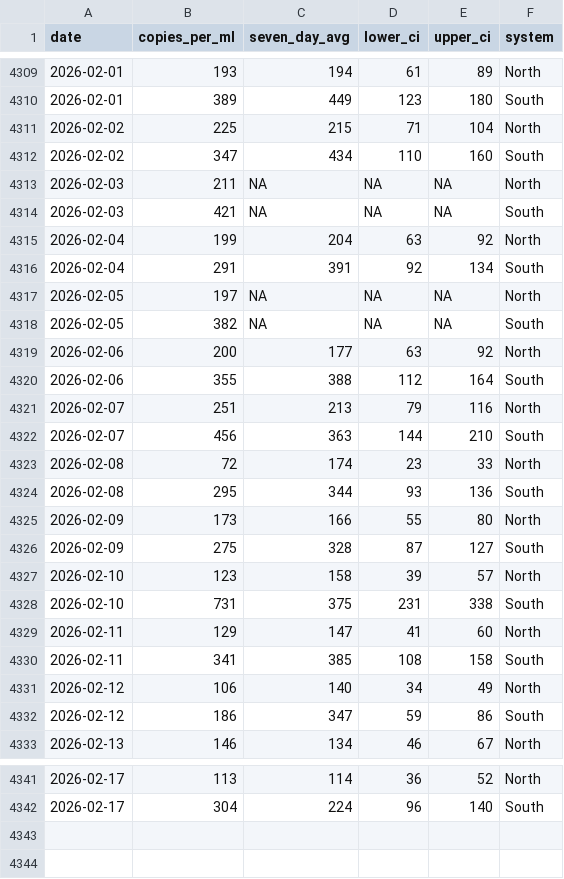
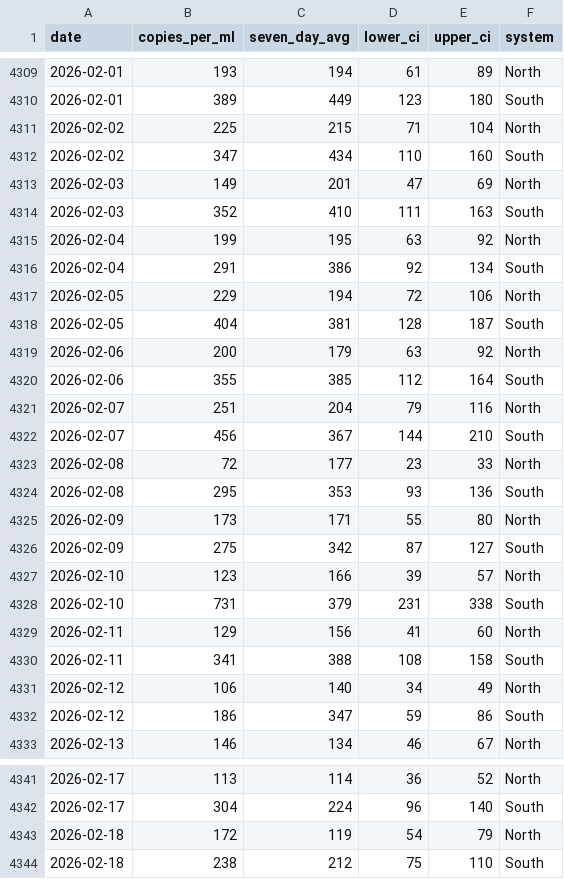
Before and after one commit to smach/biobot_mwra, a CSV file: data/processed/combined_data.csv, drawn as a sheet; only a part is shown, gaps mark what is left out.

```diff
--- a/data/processed/combined_data.csv
+++ b/data/processed/combined_data.csv
@@ -4312,20 +4312,20 @@ date,copies_per_ml,seven_day_avg,lower_ci,upper_ci,system
 2026-02-02,347,434,110,160,South
-2026-02-03,211,NA,NA,NA,North
-2026-02-03,421,NA,NA,NA,South
-2026-02-04,199,204,63,92,North
-2026-02-04,291,391,92,134,South
-2026-02-05,197,NA,NA,NA,North
-2026-02-05,382,NA,NA,NA,South
-2026-02-06,200,177,63,92,North
-2026-02-06,355,388,112,164,South
-2026-02-07,251,213,79,116,North
-2026-02-07,456,363,144,210,South
-2026-02-08,72,174,23,33,North
-2026-02-08,295,344,93,136,South
-2026-02-09,173,166,55,80,North
-2026-02-09,275,328,87,127,South
-2026-02-10,123,158,39,57,North
-2026-02-10,731,375,231,338,South
-2026-02-11,129,147,41,60,North
-2026-02-11,341,385,108,158,South
+2026-02-03,149,201,47,69,North
+2026-02-03,352,410,111,163,South
+2026-02-04,199,195,63,92,North
+2026-02-04,291,386,92,134,South
+2026-02-05,229,194,72,106,North
+2026-02-05,404,381,128,187,South
+2026-02-06,200,179,63,92,North
+2026-02-06,355,385,112,164,South
+2026-02-07,251,204,79,116,North
+2026-02-07,456,367,144,210,South
+2026-02-08,72,177,23,33,North
+2026-02-08,295,353,93,136,South
+2026-02-09,173,171,55,80,North
+2026-02-09,275,342,87,127,South
+2026-02-10,123,166,39,57,North
+2026-02-10,731,379,231,338,South
+2026-02-11,129,156,41,60,North
+2026-02-11,341,388,108,158,South
 2026-02-12,106,140,34,49,North
@@ -4342 +4342,3 @@ date,copies_per_ml,seven_day_avg,lower_ci,upper_ci,system
 2026-02-17,304,224,96,140,South
+2026-02-18,172,119,54,79,North
+2026-02-18,238,212,75,110,South
```
Also changed, not shown: data/processed/north_system.csv, data/processed/south_system.csv, 5 other files.
